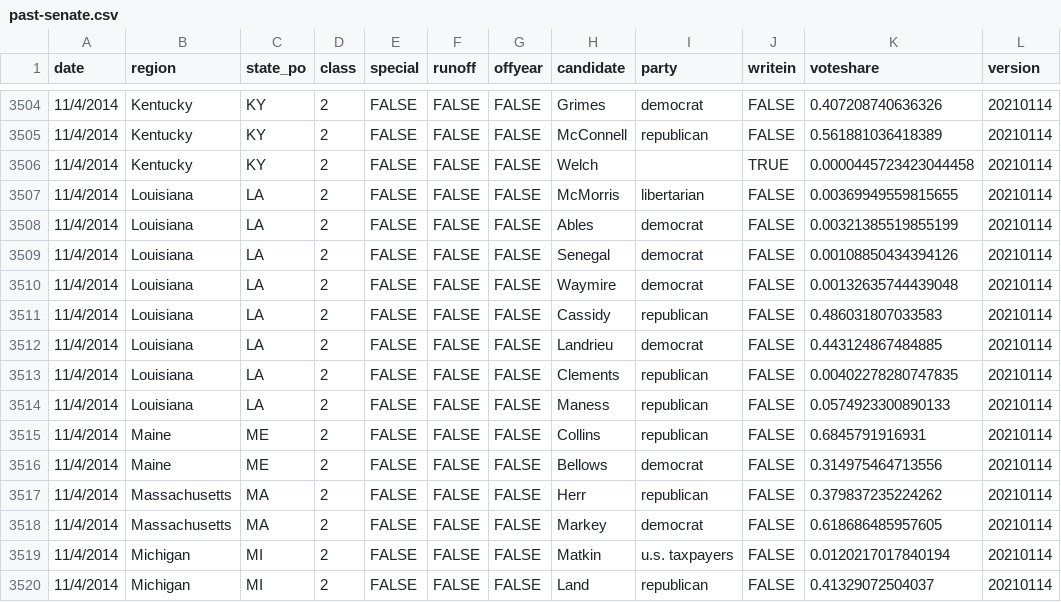
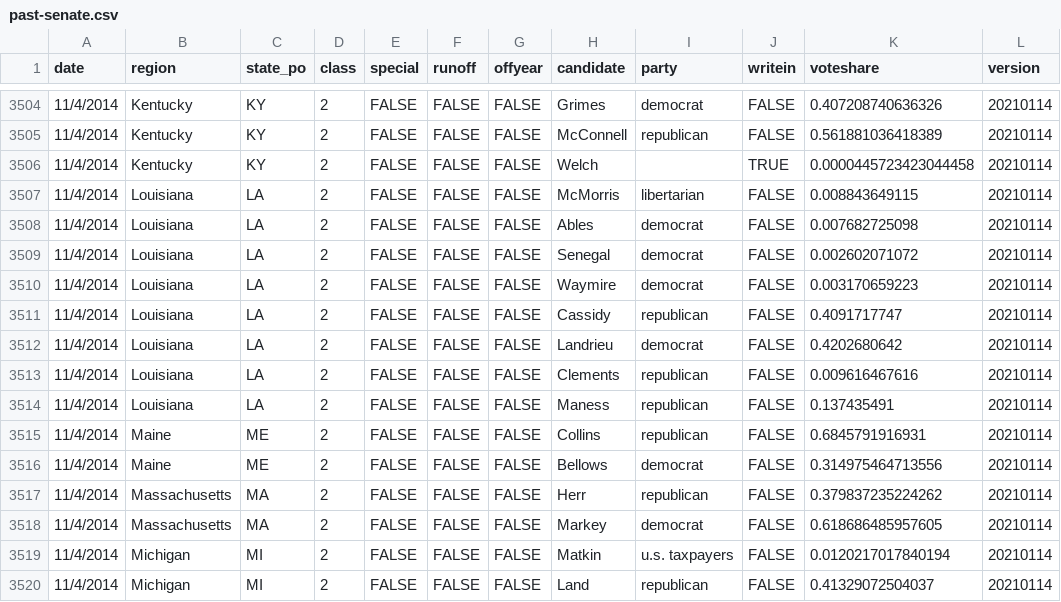
Before and after one commit to jacksonjude/USA-Election-Map, a CSV file: csv-sources/past-senate.csv, drawn as a sheet; only a part is shown, gaps mark what is left out.

Commit message:
Fixed 2014 LA senate primary results

```diff
--- a/csv-sources/past-senate.csv
+++ b/csv-sources/past-senate.csv
@@ -3506,10 +3506,10 @@ date,region,state_po,class,special,runoff,offyear,candidate,party,writein,votesh
 11/4/2014,Kentucky,KY,2,FALSE,FALSE,FALSE,Welch,,TRUE,0.0000445723423044458,20210114
-11/4/2014,Louisiana,LA,2,FALSE,FALSE,FALSE,McMorris,libertarian,FALSE,0.00369949559815655,20210114
-11/4/2014,Louisiana,LA,2,FALSE,FALSE,FALSE,Ables,democrat,FALSE,0.00321385519855199,20210114
-11/4/2014,Louisiana,LA,2,FALSE,FALSE,FALSE,Senegal,democrat,FALSE,0.00108850434394126,20210114
-11/4/2014,Louisiana,LA,2,FALSE,FALSE,FALSE,Waymire,democrat,FALSE,0.00132635744439048,20210114
-11/4/2014,Louisiana,LA,2,FALSE,FALSE,FALSE,Cassidy,republican,FALSE,0.486031807033583,20210114
-11/4/2014,Louisiana,LA,2,FALSE,FALSE,FALSE,Landrieu,democrat,FALSE,0.443124867484885,20210114
-11/4/2014,Louisiana,LA,2,FALSE,FALSE,FALSE,Clements,republican,FALSE,0.00402278280747835,20210114
-11/4/2014,Louisiana,LA,2,FALSE,FALSE,FALSE,Maness,republican,FALSE,0.0574923300890133,20210114
+11/4/2014,Louisiana,LA,2,FALSE,FALSE,FALSE,McMorris,libertarian,FALSE,0.008843649115,20210114
+11/4/2014,Louisiana,LA,2,FALSE,FALSE,FALSE,Ables,democrat,FALSE,0.007682725098,20210114
+11/4/2014,Louisiana,LA,2,FALSE,FALSE,FALSE,Senegal,democrat,FALSE,0.002602071072,20210114
+11/4/2014,Louisiana,LA,2,FALSE,FALSE,FALSE,Waymire,democrat,FALSE,0.003170659223,20210114
+11/4/2014,Louisiana,LA,2,FALSE,FALSE,FALSE,Cassidy,republican,FALSE,0.4091717747,20210114
+11/4/2014,Louisiana,LA,2,FALSE,FALSE,FALSE,Landrieu,democrat,FALSE,0.4202680642,20210114
+11/4/2014,Louisiana,LA,2,FALSE,FALSE,FALSE,Clements,republican,FALSE,0.009616467616,20210114
+11/4/2014,Louisiana,LA,2,FALSE,FALSE,FALSE,Maness,republican,FALSE,0.137435491,20210114
 11/4/2014,Maine,ME,2,FALSE,FALSE,FALSE,Collins,republican,FALSE,0.6845791916931,20210114
```
Also changed, not shown: 1 other file.
